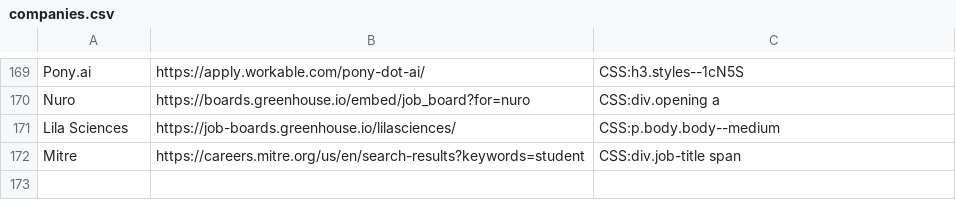
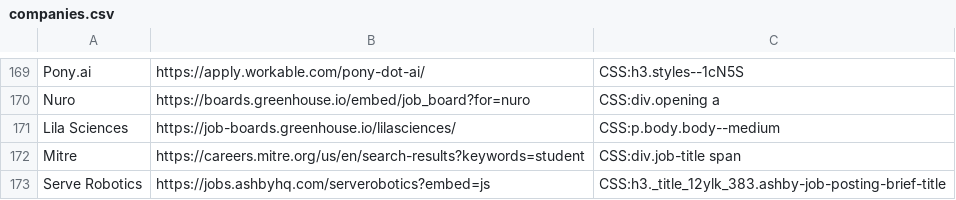
Before and after one commit to Ph1so/phlux2.0, a CSV file: companies.csv, drawn as a sheet; only a part is shown, gaps mark what is left out; the diff names each change by its address in the sheet, - before the commit and + after, or states it on an @@ line.

Commit message:
serve robotics

```diff
--- a/companies.csv
+++ b/companies.csv
+row 173: Serve Robotics | https://jobs.ashbyhq.com/serverobotics?embed=js | CSS:h3._title_12ylk_383.ashby-job-posting-brief-title
```
